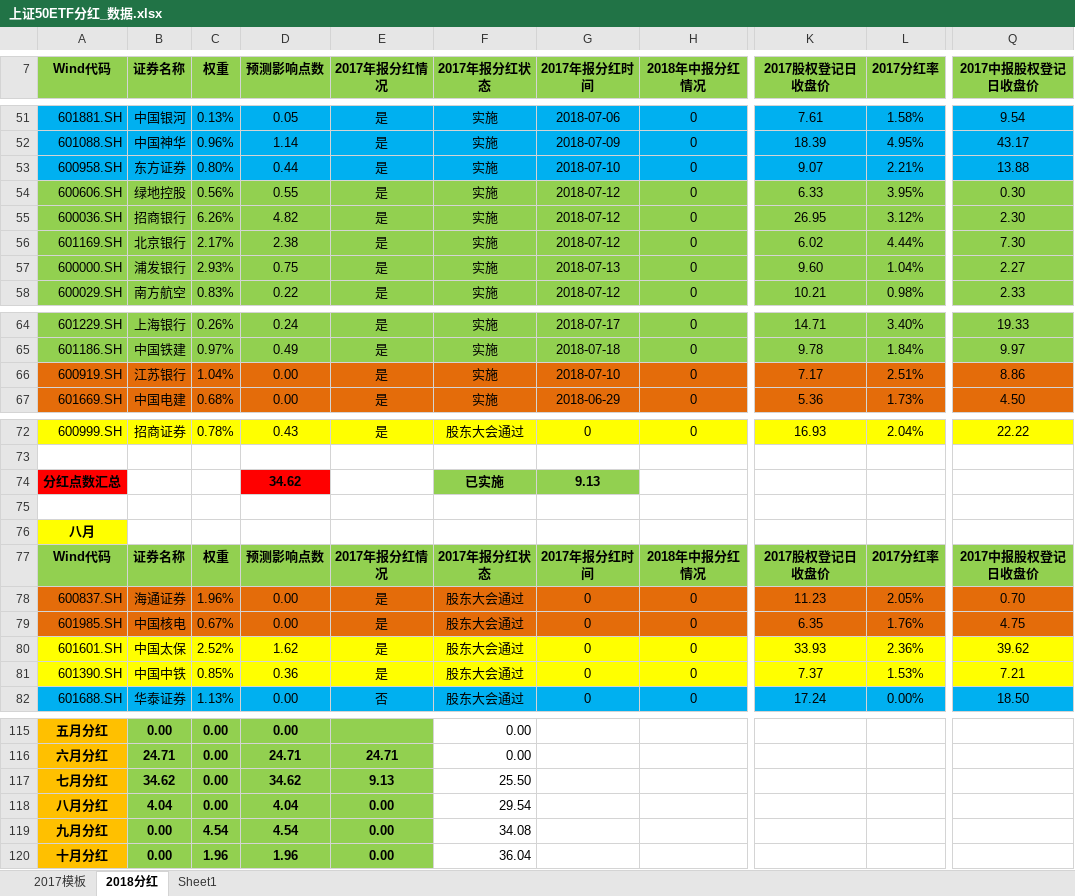
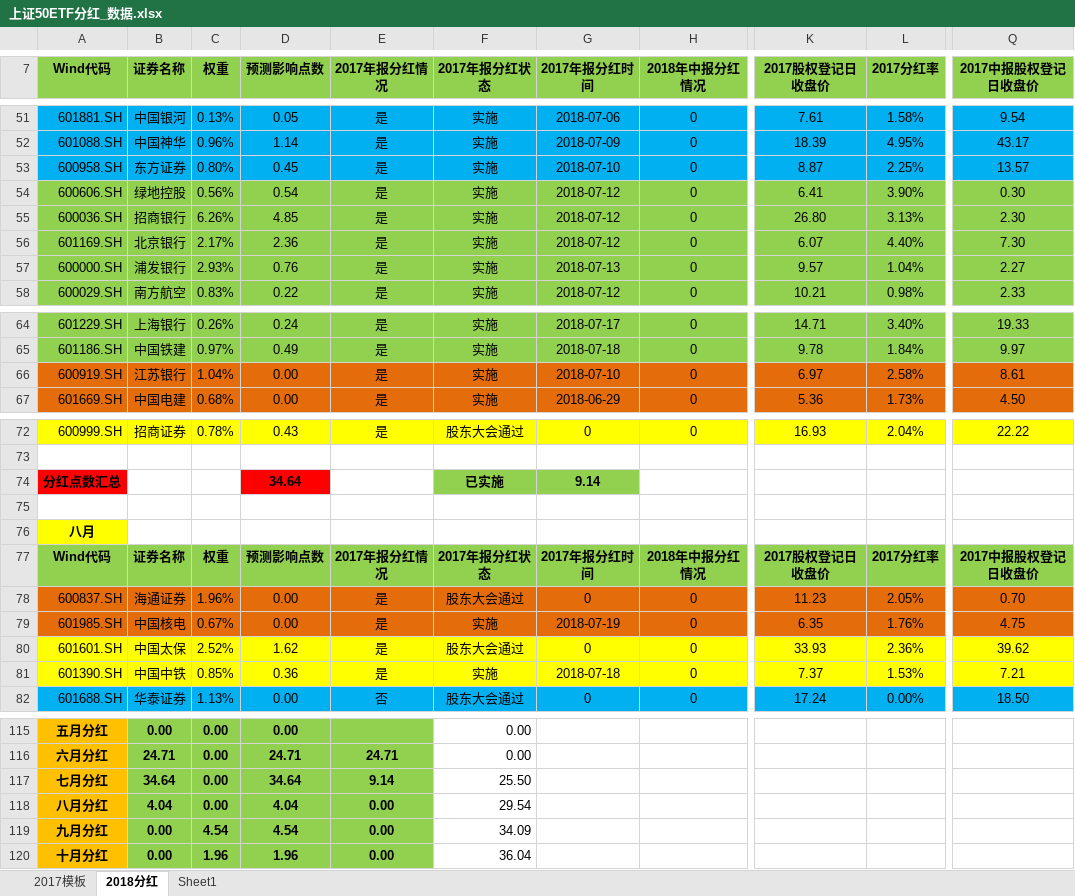
Before and after one commit to PokerDang/OPT-Account, an Excel workbook: 上证50ETF分红_数据.xlsx, sheet 2018分红, drawn as a sheet; only a part is shown, gaps mark what is left out; values as stored, in another font and other column widths than the file's, no borders; the diff names each change by its address in the sheet, - before the commit and + after, or states it on an @@ line.

```diff
--- a/上证50ETF分红_数据.xlsx (sheet 2018分红)
+++ b/上证50ETF分红_数据.xlsx (sheet 2018分红)
-D53 (预测影响点数): 0.44
+D53 (预测影响点数): 0.45
-K53 (2017股权登记日收盘价): 9.07
+K53 (2017股权登记日收盘价): 8.87
-L53 (2017分红率): 2.21%
+L53 (2017分红率): 2.25%
-Q53 (2017中报股权登记日收盘价): 13.88
+Q53 (2017中报股权登记日收盘价): 13.57
-D54 (预测影响点数): 0.55
+D54 (预测影响点数): 0.54
-K54 (2017股权登记日收盘价): 6.33
+K54 (2017股权登记日收盘价): 6.41
-L54 (2017分红率): 3.95%
+L54 (2017分红率): 3.90%
-D55 (预测影响点数): 4.82
+D55 (预测影响点数): 4.85
-K55 (2017股权登记日收盘价): 26.95
+K55 (2017股权登记日收盘价): 26.80
-L55 (2017分红率): 3.12%
+L55 (2017分红率): 3.13%
-D56 (预测影响点数): 2.38
+D56 (预测影响点数): 2.36
-K56 (2017股权登记日收盘价): 6.02
+K56 (2017股权登记日收盘价): 6.07
-L56 (2017分红率): 4.44%
+L56 (2017分红率): 4.40%
-D57 (预测影响点数): 0.75
+D57 (预测影响点数): 0.76
-K57 (2017股权登记日收盘价): 9.60
+K57 (2017股权登记日收盘价): 9.57
-K66 (2017股权登记日收盘价): 7.17
+K66 (2017股权登记日收盘价): 6.97
-L66 (2017分红率): 2.51%
+L66 (2017分红率): 2.58%
-Q66 (2017中报股权登记日收盘价): 8.86
+Q66 (2017中报股权登记日收盘价): 8.61
-D74 (预测影响点数): 34.62
+D74 (预测影响点数): 34.64
-G74 (2017年报分红时间): 9.13
+G74 (2017年报分红时间): 9.14
-F79 (2017年报分红状态): 股东大会通过
+F79 (2017年报分红状态): 实施
-G79 (2017年报分红时间): 0
+G79 (2017年报分红时间): 2018-07-19
-F81 (2017年报分红状态): 股东大会通过
+F81 (2017年报分红状态): 实施
-G81 (2017年报分红时间): 0
+G81 (2017年报分红时间): 2018-07-18
-B117 (证券名称): 34.62
+B117 (证券名称): 34.64
-D117 (预测影响点数): 34.62
+D117 (预测影响点数): 34.64
-E117 (2017年报分红情况): 9.13
+E117 (2017年报分红情况): 9.14
-F119 (2017年报分红状态): 34.08
+F119 (2017年报分红状态): 34.09
```
Also changed, not shown: sheet 2017模板, 期权自营汇报表.xlsx, 期权自营财务记录.xlsx.
